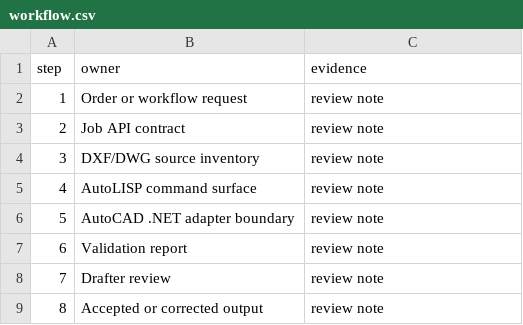
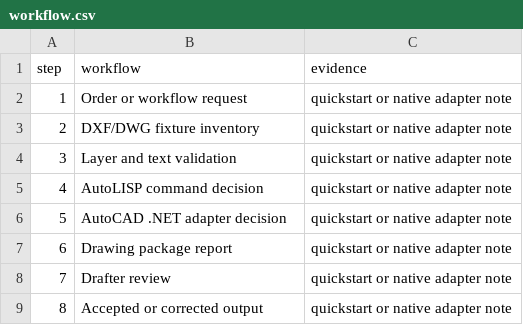
Before and after one commit to tsmithcode/cadguardian-autocad-autolisp-dotnet-proof, a CSV file: samples/input/workflow.csv, drawn as a sheet.

Commit message:
Upgrade to quick-start automation kit

```diff
--- a/samples/input/workflow.csv
+++ b/samples/input/workflow.csv
@@ -1,9 +1,9 @@
-step,owner,evidence
-1,Order or workflow request,review note
-2,Job API contract,review note
-3,DXF/DWG source inventory,review note
-4,AutoLISP command surface,review note
-5,AutoCAD .NET adapter boundary,review note
-6,Validation report,review note
-7,Drafter review,review note
-8,Accepted or corrected output,review note
+step,workflow,evidence
+1,Order or workflow request,quickstart or native adapter note
+2,DXF/DWG fixture inventory,quickstart or native adapter note
+3,Layer and text validation,quickstart or native adapter note
+4,AutoLISP command decision,quickstart or native adapter note
+5,AutoCAD .NET adapter decision,quickstart or native adapter note
+6,Drawing package report,quickstart or native adapter note
+7,Drafter review,quickstart or native adapter note
+8,Accepted or corrected output,quickstart or native adapter note
```
Also changed, not shown: 38 other files.
